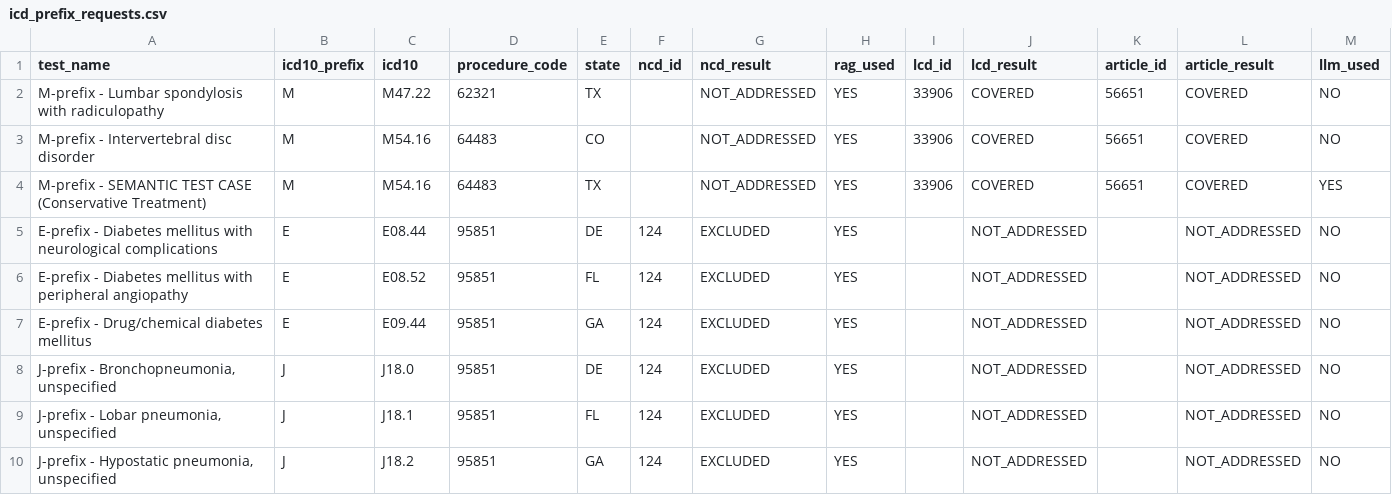
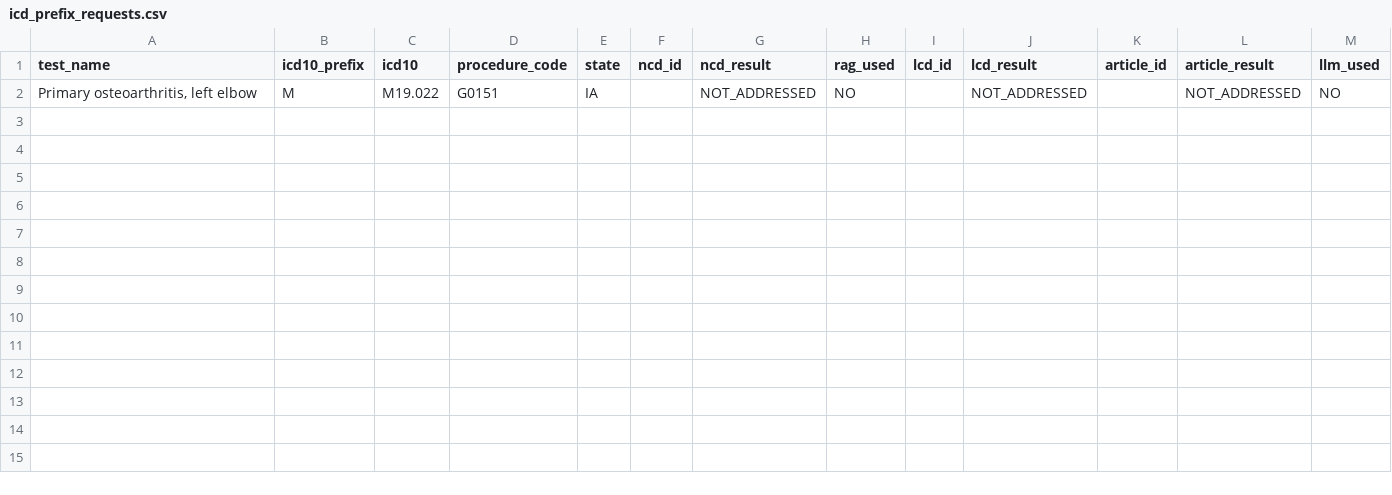
Before and after one commit to Veda-rathna/CTS-Hackathon, a CSV file: prior-auth-api/reports/icd_prefix_requests.csv, drawn as a sheet; only a part is shown; removed rows and columns are numbered as before the commit, all else as after; rows hold the shown columns only; the diff names each change by its address in the sheet, - before the commit and + after, or states it on an @@ line.

```diff
--- a/prior-auth-api/reports/icd_prefix_requests.csv
+++ b/prior-auth-api/reports/icd_prefix_requests.csv
-row 2: M-prefix - Lumbar spondylosis with radiculopathy | M | M47.22 | 62321 | TX |  | NOT_ADDRESSED | YES | 33906 | COVERED | 56651 | COVERED | NO
-row 3: M-prefix - Intervertebral disc disorder | M | M54.16 | 64483 | CO |  | NOT_ADDRESSED | YES | 33906 | COVERED | 56651 | COVERED | NO
-row 4: M-prefix - SEMANTIC TEST CASE (Conservative Treatment) | M | M54.16 | 64483 | TX |  | NOT_ADDRESSED | YES | 33906 | COVERED | 56651 | COVERED | YES
-row 5: E-prefix - Diabetes mellitus with neurological complications | E | E08.44 | 95851 | DE | 124 | EXCLUDED | YES |  | NOT_ADDRESSED |  | NOT_ADDRESSED | NO
-row 6: E-prefix - Diabetes mellitus with peripheral angiopathy | E | E08.52 | 95851 | FL | 124 | EXCLUDED | YES |  | NOT_ADDRESSED |  | NOT_ADDRESSED | NO
-row 7: E-prefix - Drug/chemical diabetes mellitus | E | E09.44 | 95851 | GA | 124 | EXCLUDED | YES |  | NOT_ADDRESSED |  | NOT_ADDRESSED | NO
-row 8: J-prefix - Bronchopneumonia, unspecified | J | J18.0 | 95851 | DE | 124 | EXCLUDED | YES |  | NOT_ADDRESSED |  | NOT_ADDRESSED | NO
-row 9: J-prefix - Lobar pneumonia, unspecified | J | J18.1 | 95851 | FL | 124 | EXCLUDED | YES |  | NOT_ADDRESSED |  | NOT_ADDRESSED | NO
-row 10: J-prefix - Hypostatic pneumonia, unspecified | J | J18.2 | 95851 | GA | 124 | EXCLUDED | YES |  | NOT_ADDRESSED |  | NOT_ADDRESSED | NO
+row 2: Primary osteoarthritis, left elbow | M | M19.022 | G0151 | IA |  | NOT_ADDRESSED | NO |  | NOT_ADDRESSED |  | NOT_ADDRESSED | NO
```
Also changed, not shown: 11 other files.
